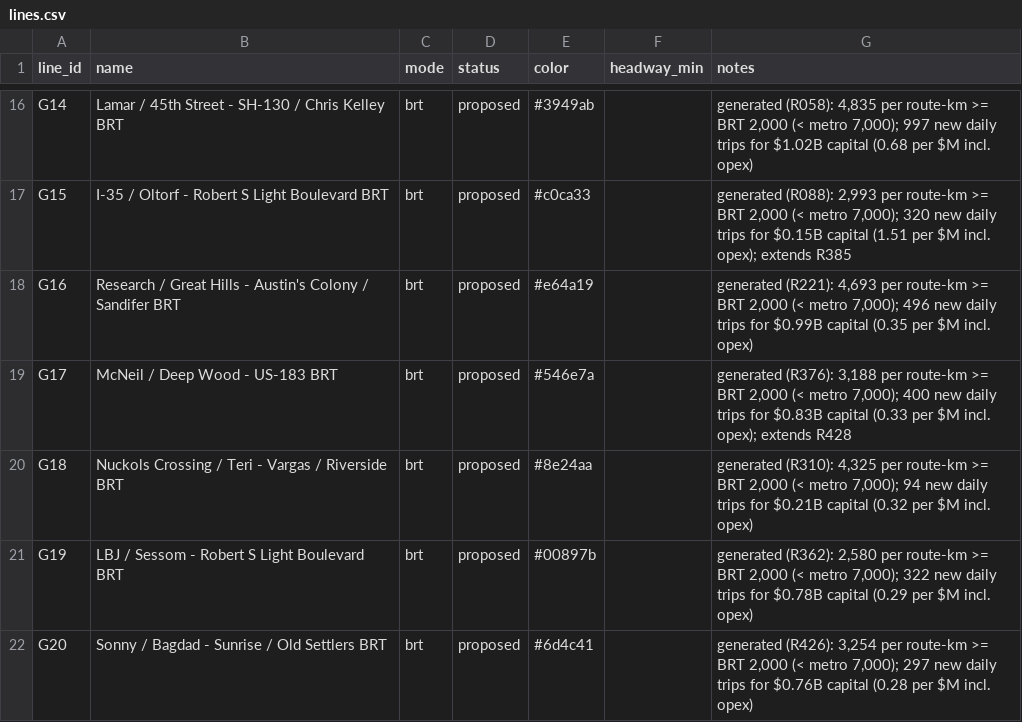
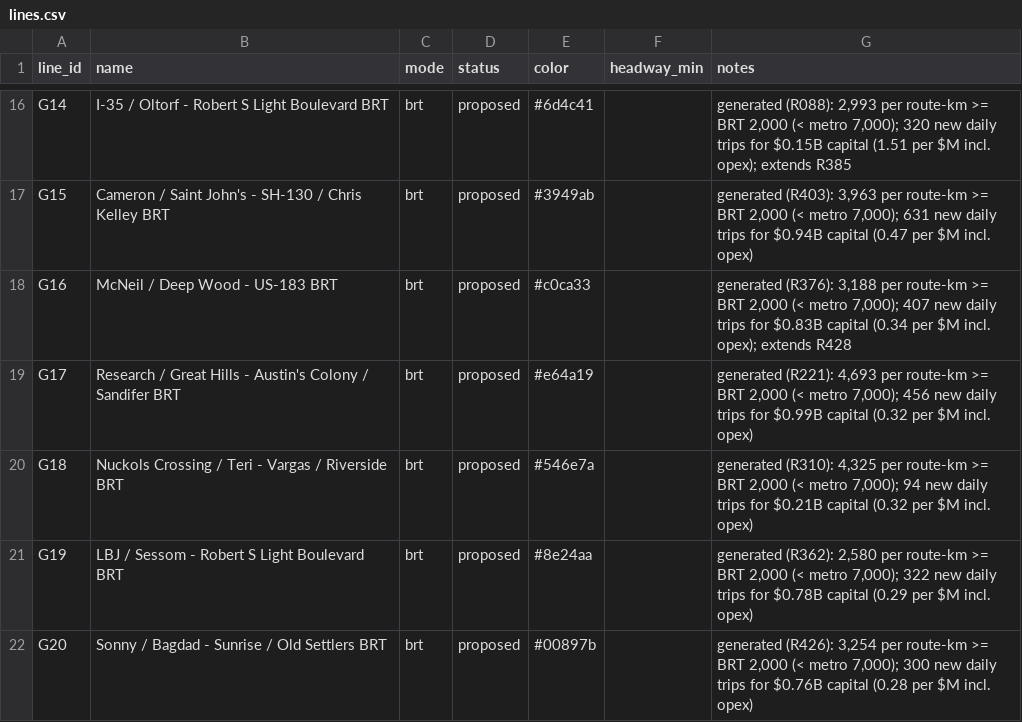
Before and after one commit to dgoodenough/texas-transit, a CSV file: urban/generated/austin/lines.csv, drawn as a sheet; only a part is shown, gaps mark what is left out; the diff covers the shown part only; the diff names each change by its address in the sheet, - before the commit and + after, or states it on an @@ line.

```diff
--- a/urban/generated/austin/lines.csv
+++ b/urban/generated/austin/lines.csv
-B16 (name): Lamar / 45th Street - SH-130 / Chris Kelley BRT
+B16 (name): I-35 / Oltorf - Robert S Light Boulevard BRT
-E16 (color): #3949ab
+E16 (color): #6d4c41
-G16 (notes): generated (R058): 4,835 per route-km >= BRT 2,000 (< metro 7,000); 997 new daily trips for $1.02B capital (0.68 per $M incl. opex)
+G16 (notes): generated (R088): 2,993 per route-km >= BRT 2,000 (< metro 7,000); 320 new daily trips for $0.15B capital (1.51 per $M incl. opex); extends R385
-B17 (name): I-35 / Oltorf - Robert S Light Boulevard BRT
+B17 (name): Cameron / Saint John's - SH-130 / Chris Kelley BRT
-E17 (color): #c0ca33
+E17 (color): #3949ab
-G17 (notes): generated (R088): 2,993 per route-km >= BRT 2,000 (< metro 7,000); 320 new daily trips for $0.15B capital (1.51 per $M incl. opex); extends R385
+G17 (notes): generated (R403): 3,963 per route-km >= BRT 2,000 (< metro 7,000); 631 new daily trips for $0.94B capital (0.47 per $M incl. opex)
-B18 (name): Research / Great Hills - Austin's Colony / Sandifer BRT
+B18 (name): McNeil / Deep Wood - US-183 BRT
-E18 (color): #e64a19
+E18 (color): #c0ca33
-G18 (notes): generated (R221): 4,693 per route-km >= BRT 2,000 (< metro 7,000); 496 new daily trips for $0.99B capital (0.35 per $M incl. opex)
+G18 (notes): generated (R376): 3,188 per route-km >= BRT 2,000 (< metro 7,000); 407 new daily trips for $0.83B capital (0.34 per $M incl. opex); extends R428
-B19 (name): McNeil / Deep Wood - US-183 BRT
+B19 (name): Research / Great Hills - Austin's Colony / Sandifer BRT
-E19 (color): #546e7a
+E19 (color): #e64a19
-G19 (notes): generated (R376): 3,188 per route-km >= BRT 2,000 (< metro 7,000); 400 new daily trips for $0.83B capital (0.33 per $M incl. opex); extends R428
+G19 (notes): generated (R221): 4,693 per route-km >= BRT 2,000 (< metro 7,000); 456 new daily trips for $0.99B capital (0.32 per $M incl. opex)
-E20 (color): #8e24aa
+E20 (color): #546e7a
-E21 (color): #00897b
+E21 (color): #8e24aa
-E22 (color): #6d4c41
+E22 (color): #00897b
-G22 (notes): …metro 7,000); 297 new daily…
+G22 (notes): …metro 7,000); 300 new daily…
```
Also changed, not shown: 30 edited cells elsewhere in this file, urban/generated/austin/candidates.csv, urban/generated/austin/line_segments.csv, 7 other files.
